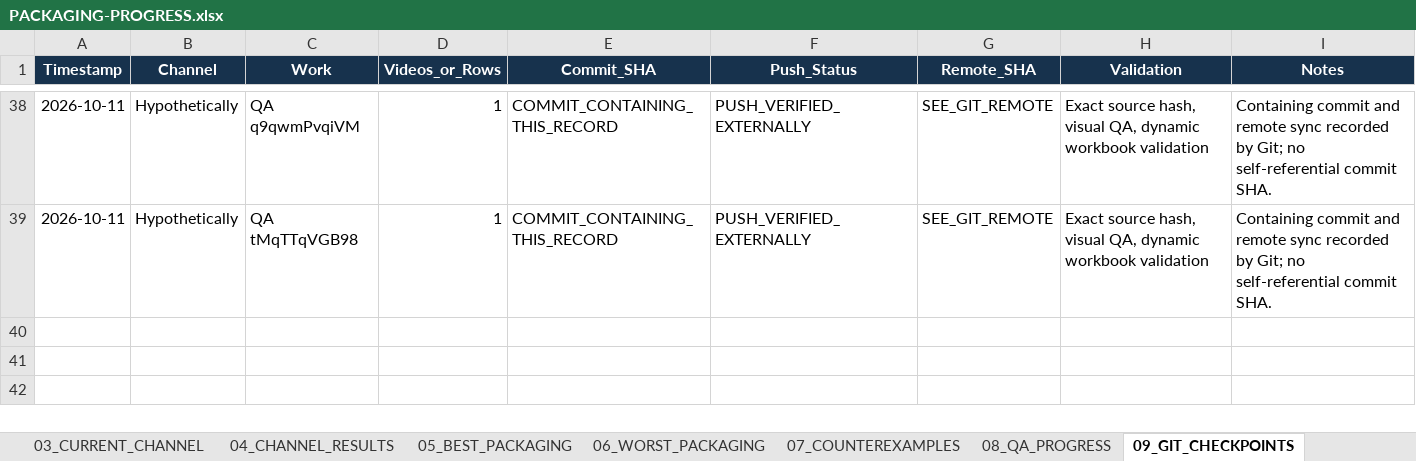
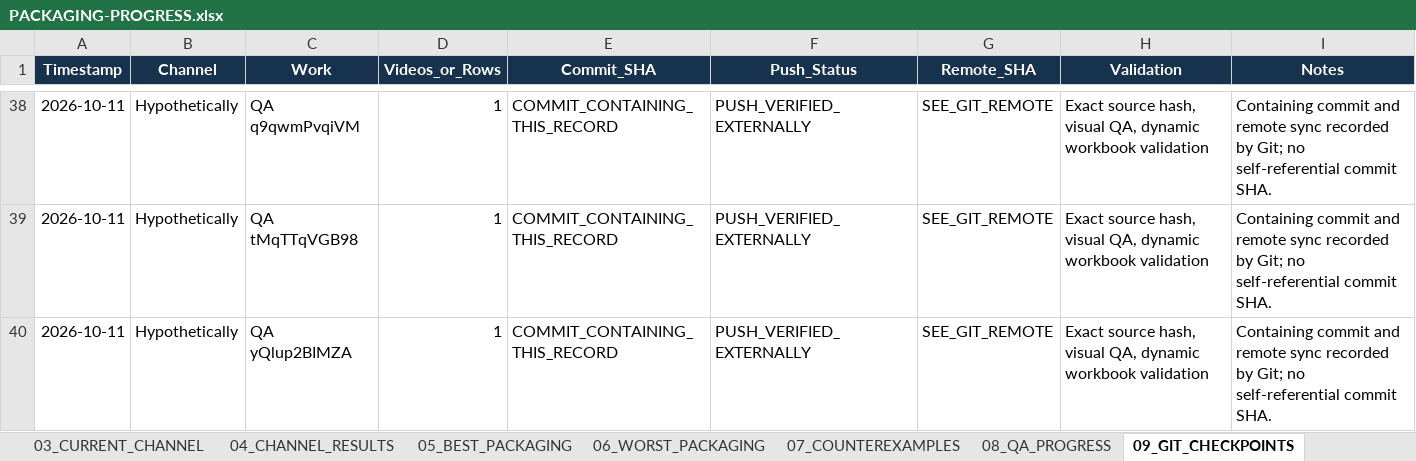
Before and after one commit to ghilmanITM360/youtube-intelligence-os, an Excel workbook: docs/research/thumbnail-forensics-2026-10-02/PACKAGING-PROGRESS.xlsx, sheet 09_GIT_CHECKPOINTS, drawn as a sheet; only a part is shown, gaps mark what is left out; values as stored, in another font and other column widths than the file's, no borders; table styles not drawn; the diff names each change by its address in the sheet, - before the commit and + after, or states it on an @@ line.

Commit message:
packaging: QA Hypothetically yQlup2BIMZA

```diff
--- a/docs/research/thumbnail-forensics-2026-10-02/PACKAGING-PROGRESS.xlsx (sheet 09_GIT_CHECKPOINTS)
+++ b/docs/research/thumbnail-forensics-2026-10-02/PACKAGING-PROGRESS.xlsx (sheet 09_GIT_CHECKPOINTS)
+row 40: 2026-10-11 | Hypothetically | QA yQlup2BIMZA | 1 | COMMIT_CONTAINING_THIS_RECORD | PUSH_VERIFIED_EXTERNALLY | SEE_GIT_REMOTE | Exact source hash, visual QA, dynamic workbook validation | Containing commit and remote sync recorded by Git; no self-referential commit SHA.
```
Also changed, not shown: sheet 08_QA_PROGRESS, sheet 03_CURRENT_CHANNEL, sheet 00_DASHBOARD, sheet 01_CHANNEL_PROGRESS, sheet 02_VIDEO_PROGRESS, 5 other files.
